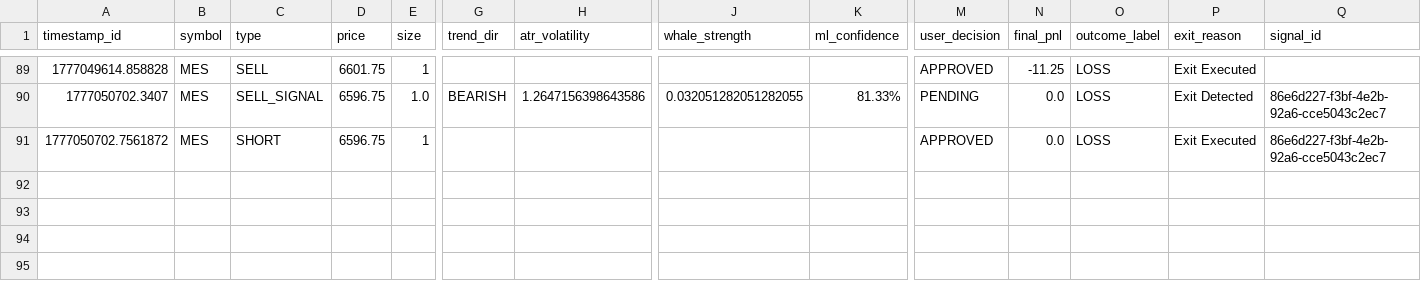
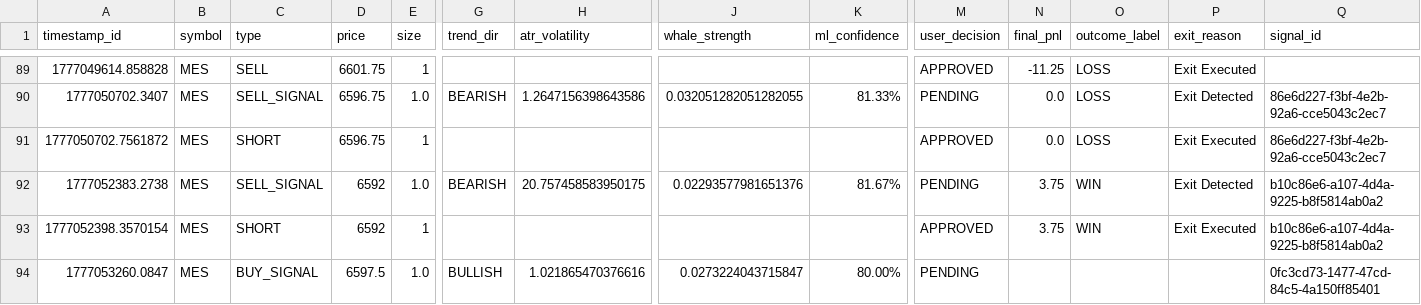
Before and after one commit to MidActionJax/midas, a CSV file: trade_history.csv, drawn as a sheet; only a part is shown, gaps mark what is left out; rows hold the shown columns only; the diff names each change by its address in the sheet, - before the commit and + after, or states it on an @@ line.

```diff
--- a/trade_history.csv
+++ b/trade_history.csv
+row 92: 1777052383.2738 | MES | SELL_SIGNAL | 6592 | 1.0 | BEARISH | 20.757458583950175 | 0.02293577981651376 | 81.67% | PENDING | 3.75 | WIN | Exit Detected | b10c86e6-a107-4d4a-9225-b8f5814ab0a2
+row 93: 1777052398.3570154 | MES | SHORT | 6592 | 1 |  |  |  |  | APPROVED | 3.75 | WIN | Exit Executed | b10c86e6-a107-4d4a-9225-b8f5814ab0a2
+row 94: 1777053260.0847 | MES | BUY_SIGNAL | 6597.5 | 1.0 | BULLISH | 1.021865470376616 | 0.0273224043715847 | 80.00% | PENDING |  |  |  | 0fc3cd73-1477-47cd-84c5-4a150ff85401
```
Also changed, not shown: 2 other files.
